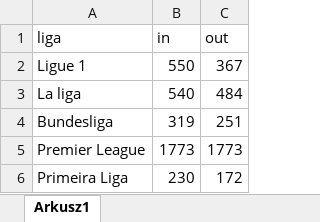
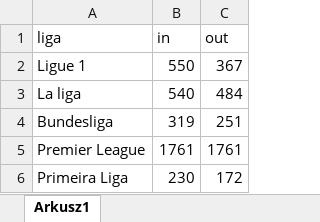
Before and after one commit to SzymonSkrobiszewski/Premier_League, an Excel workbook: transfers_directions.xlsx, sheet Arkusz1, drawn as a sheet; values as stored, in another font and other column widths than the file's, no borders; the diff names each change by its address in the sheet, - before the commit and + after, or states it on an @@ line.

```diff
--- a/transfers_directions.xlsx (sheet Arkusz1)
+++ b/transfers_directions.xlsx (sheet Arkusz1)
-B5 (in): 1773
+B5 (in): 1761
-C5 (out): 1773
+C5 (out): 1761
```
Also changed, not shown: 1 other file.
